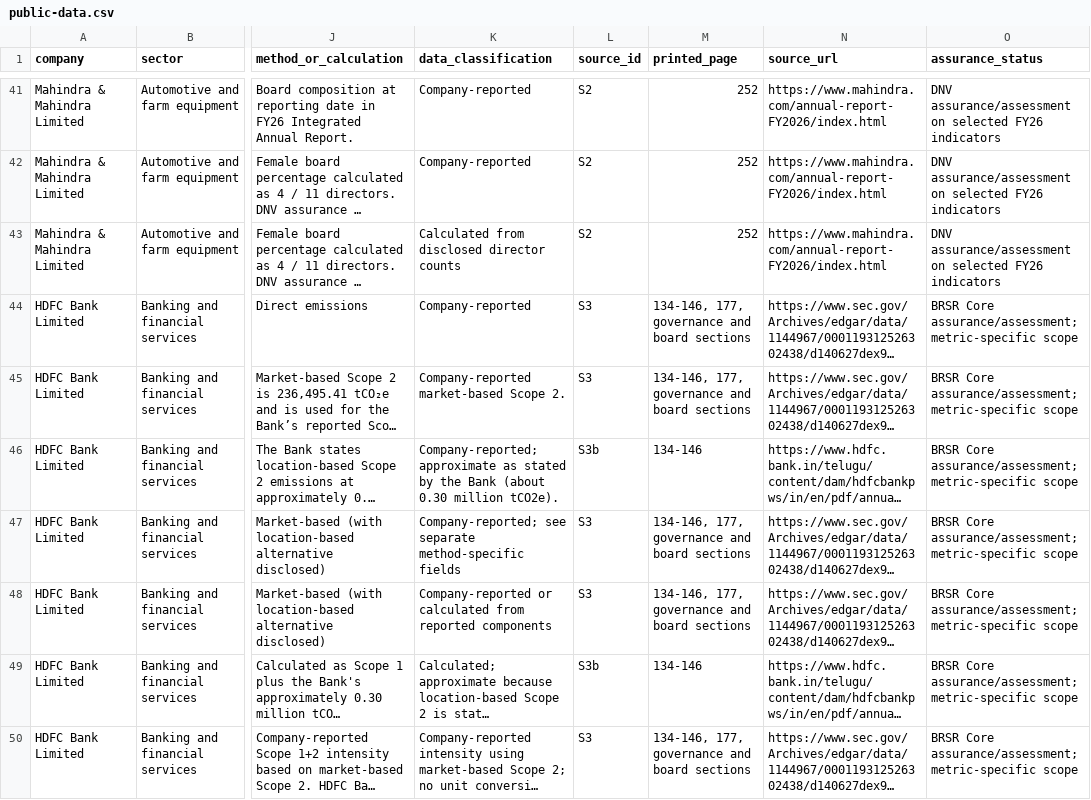
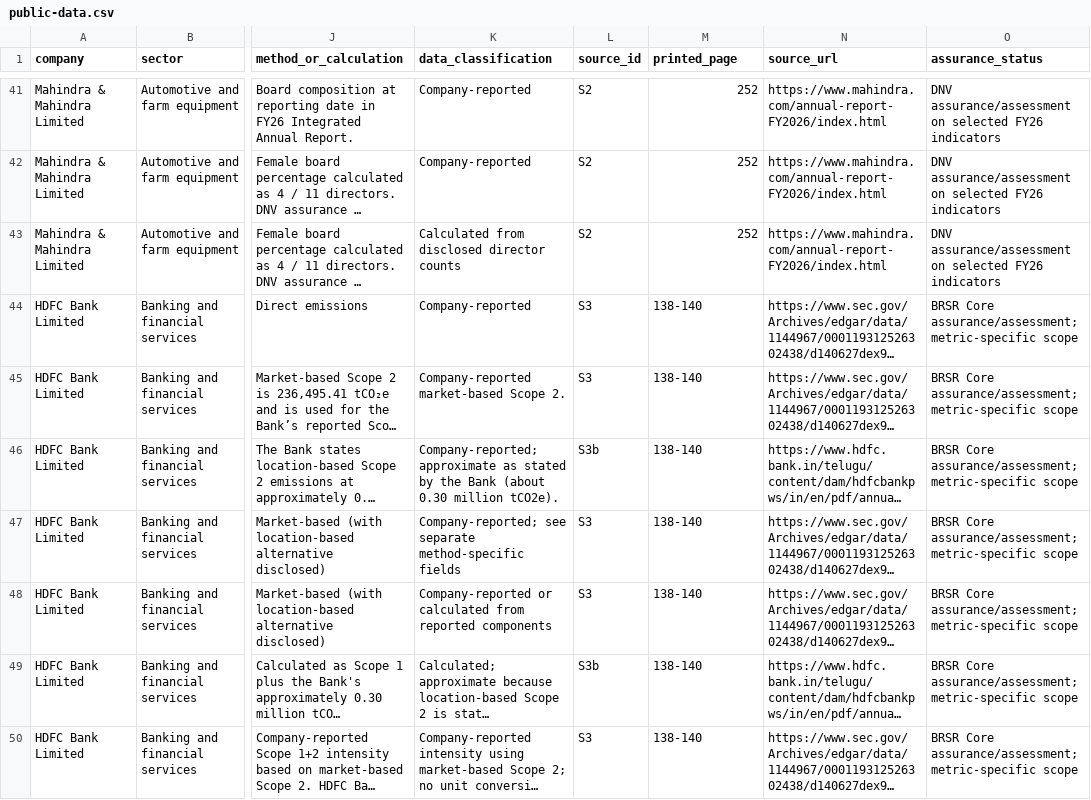
Before and after one commit to Prithivi2504/Four-Sector-ESG-Disclosure-Portfolio, a CSV file: download/public-data.csv, drawn as a sheet; only a part is shown, gaps mark what is left out; long unchanged cells end in …; the diff covers the shown part only; the diff names each change by its address in the sheet, - before the commit and + after, or states it on an @@ line.

Commit message:
Align ESG metrics, page references and missing-data labels

```diff
--- a/download/public-data.csv
+++ b/download/public-data.csv
-M44:M45 (printed_page): 134-146, 177, governance and board sections
+M44:M45 (printed_page): 138-140
-M46 (printed_page): 134-146
+M46 (printed_page): 138-140
-M47:M48 (printed_page): 134-146, 177, governance and board sections
+M47:M48 (printed_page): 138-140
-M49 (printed_page): 134-146
+M49 (printed_page): 138-140
-M50 (printed_page): 134-146, 177, governance and board sections
+M50 (printed_page): 138-140
```
Also changed, not shown: 44 edited cells elsewhere in this file, public_build/download/public-data.csv, 12 other files.
